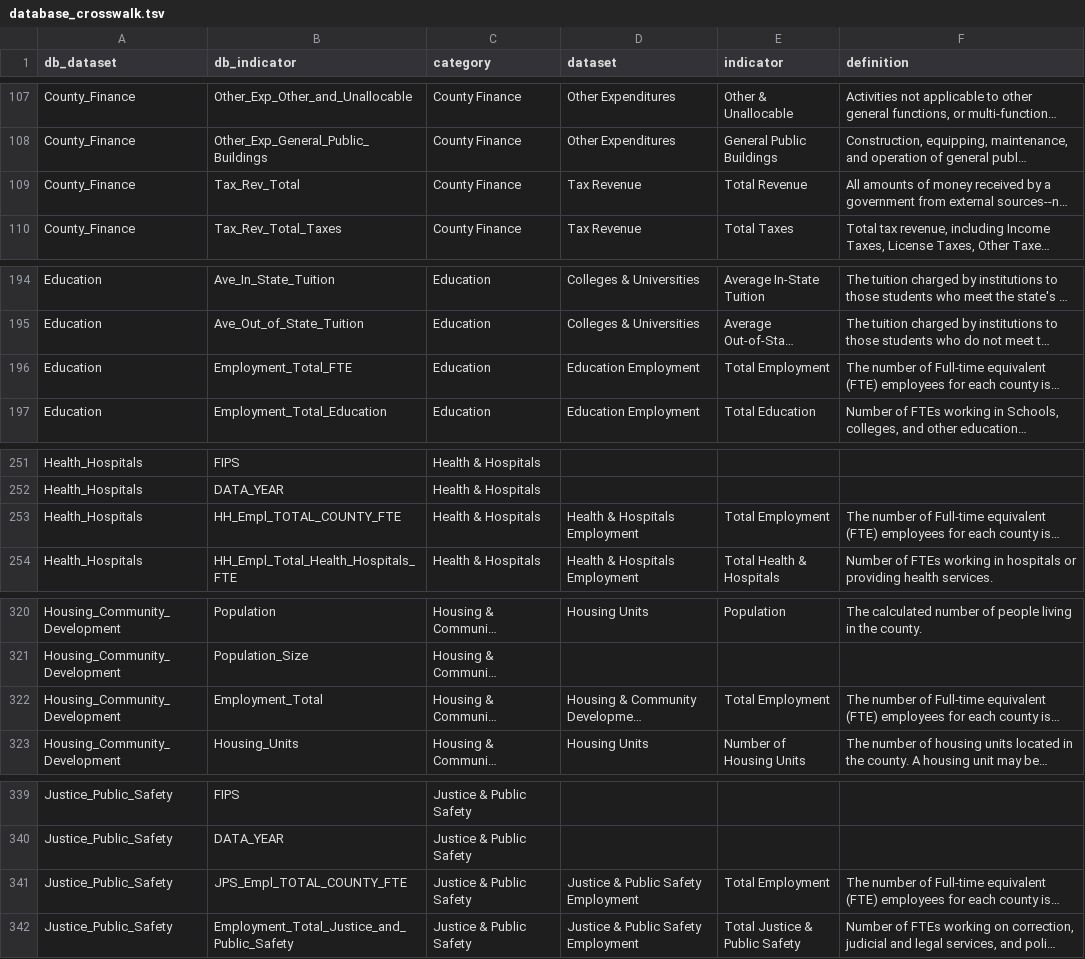
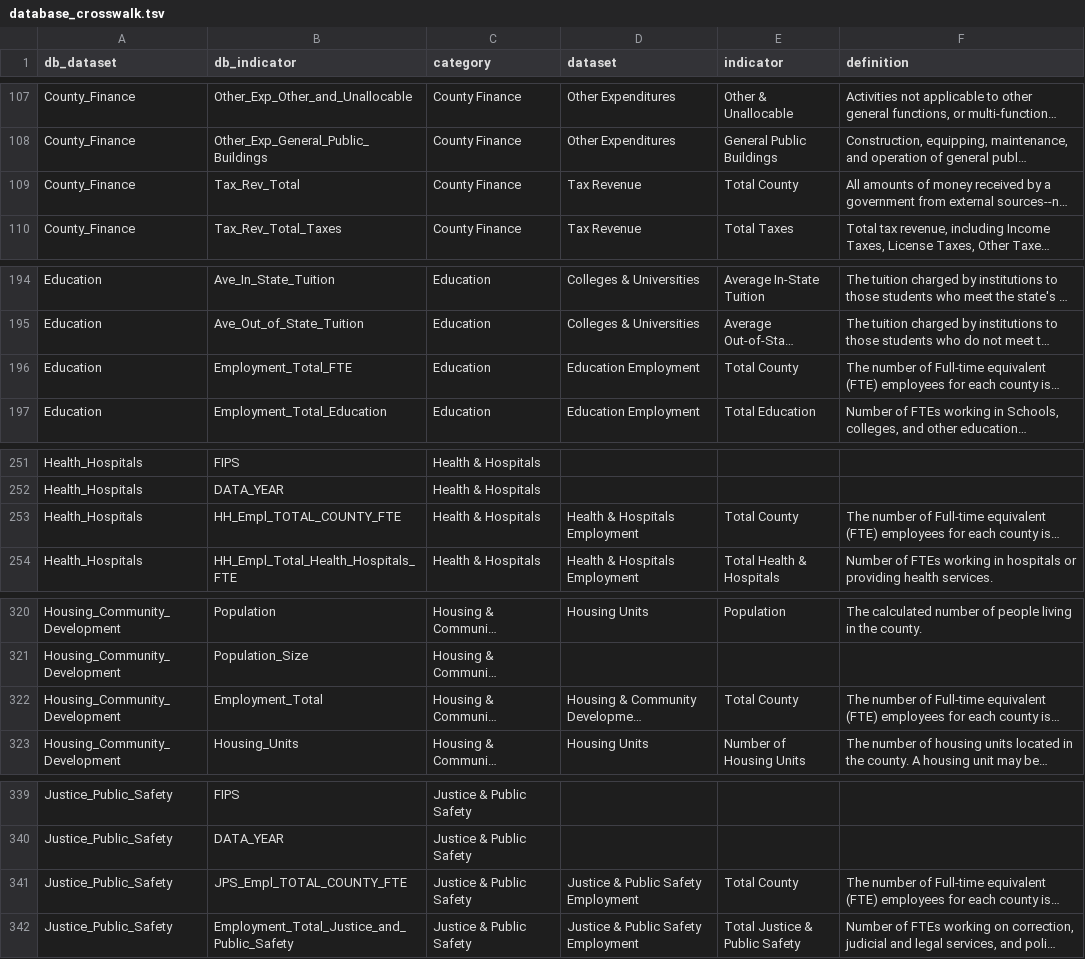
Before and after one commit to nikAleksandr/CIC, a TSV file: data/database_crosswalk.tsv, drawn as a sheet; only a part is shown, gaps mark what is left out; long unchanged cells end in …; the diff covers the shown part only; the diff names each change by its address in the sheet, - before the commit and + after, or states it on an @@ line.

Commit message:
switch to "Total County"

```diff
--- a/data/database_crosswalk.tsv
+++ b/data/database_crosswalk.tsv
-E109 (indicator): Total Revenue
+E109 (indicator): Total County
-E196 (indicator): Total Employment
+E196 (indicator): Total County
-E253 (indicator): Total Employment
+E253 (indicator): Total County
-E322 (indicator): Total Employment
+E322 (indicator): Total County
-E341 (indicator): Total Employment
+E341 (indicator): Total County
```
Also changed, not shown: 11 edited cells elsewhere in this file, 4 other files.
